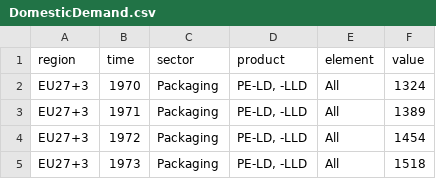
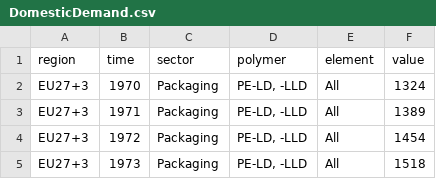
Before and after one commit to wupperinst/transience-eu-mfa, a CSV file: data/baseline_plastics/input/datasets/DomesticDemand.csv, drawn as a sheet; only a part is shown.

```diff
--- a/data/baseline_plastics/input/datasets/DomesticDemand.csv
+++ b/data/baseline_plastics/input/datasets/DomesticDemand.csv
@@ -1,2 +1,2 @@
-region,time,sector,product,element,value
+region,time,sector,polymer,element,value
 EU27+3,1970,Packaging,"PE-LD, -LLD",All,1324
```
Also changed, not shown: data/baseline_plastics/input/datasets/EoLCollectionRate.csv, data/baseline_plastics/input/datasets/EoLUtilisationRate.csv, 9 other files.
